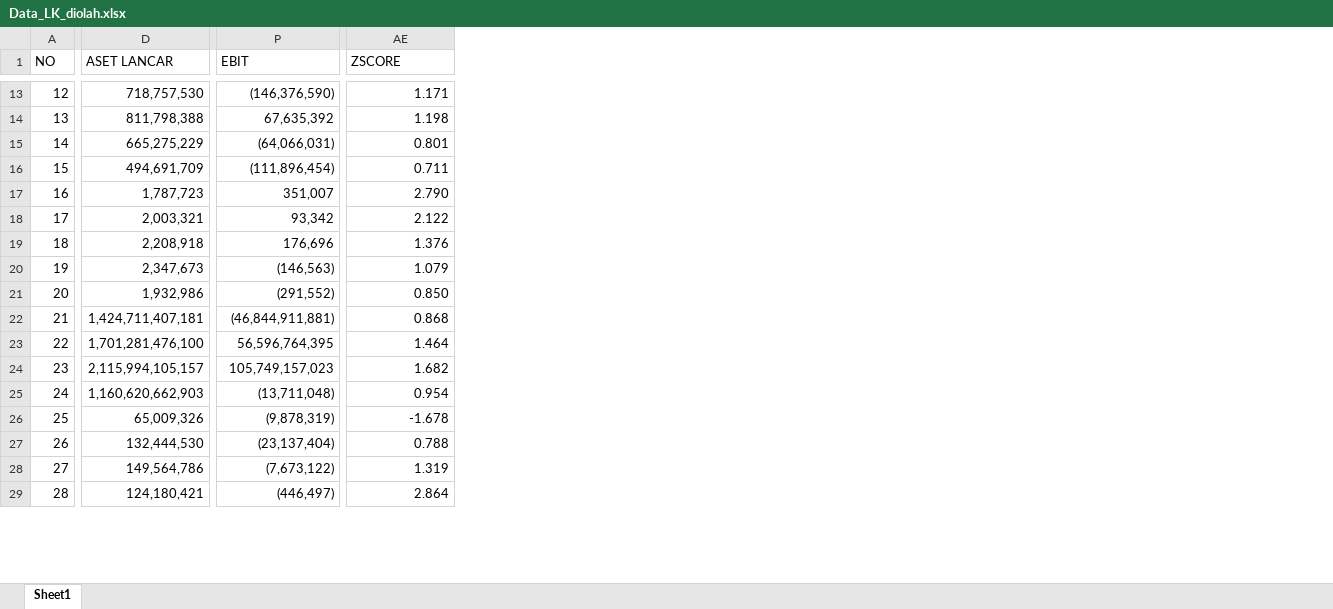
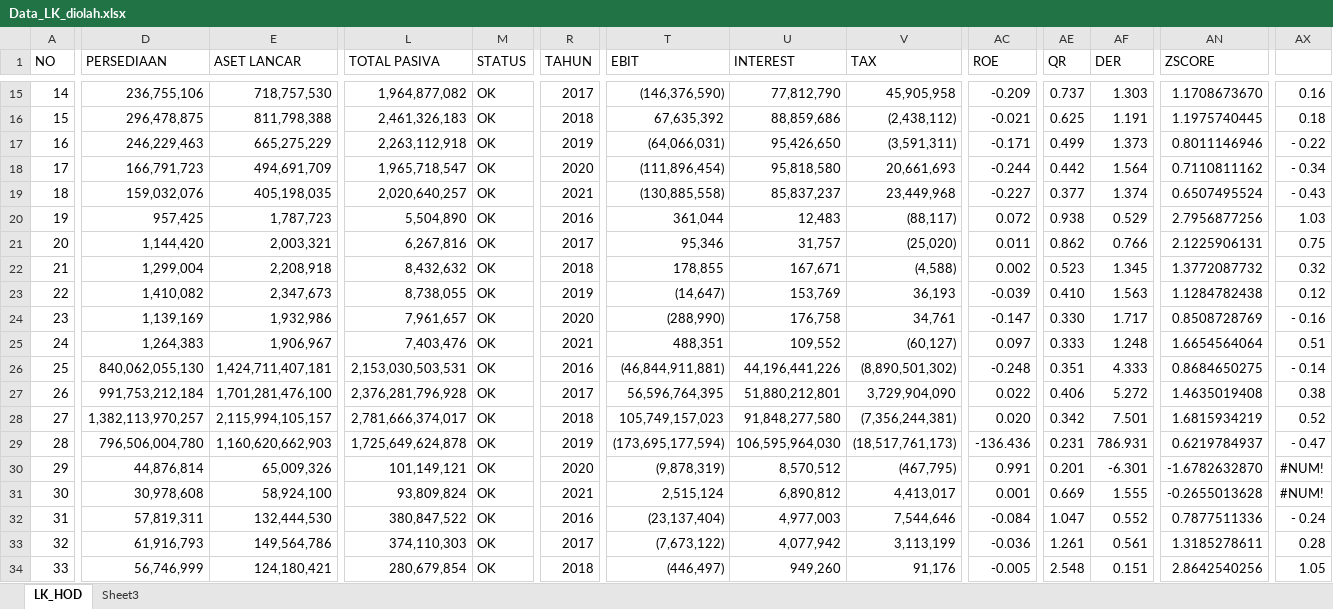
Before and after one commit to yulisetyo/kuliah, an Excel workbook: SKRIPSI_BUNDA/Data_LK_diolah.xlsx, sheet LK_HOD, drawn as a sheet; only a part is shown, gaps mark what is left out; values as stored, in another font and other column widths than the file's, no cell formats; addresses are those after the commit; rows hold the shown columns only; the diff covers the shown part only; the diff names each change by its address in the sheet, - before the commit and + after, or states it on an @@ line.

```diff
--- a/SKRIPSI_BUNDA/Data_LK_diolah.xlsx (sheet LK_HOD)
+++ b/SKRIPSI_BUNDA/Data_LK_diolah.xlsx (sheet LK_HOD)
-sheet tab: Sheet1
+sheet tab: LK_HOD
+sheet tab: Sheet3
+column D (PERSEDIAAN), rows 15-18: 236,755,106 | 296,478,875 | 246,229,463 | 166,791,723; rows 20-24: 957,425 | 1,144,420 | 1,299,004 | 1,410,082 | 1,139,169; rows 26-30: 840,062,055,130 | 991,753,212,184 | 1,382,113,970,257 | 796,506,004,780 | 44,876,814; rows 32-34: 57,819,311 | 61,916,793 | 56,746,999
+column L (TOTAL PASIVA), rows 15-18: 1,964,877,082 | 2,461,326,183 | 2,263,112,918 | 1,965,718,547; rows 20-24: 5,504,890 | 6,267,816 | 8,432,632 | 8,738,055 | 7,961,657; rows 26-30: 2,153,030,503,531 | 2,376,281,796,928 | 2,781,666,374,017 | 1,725,649,624,878 | 101,149,121; rows 32-34: 380,847,522 | 374,110,303 | 280,679,854
+column M (STATUS), rows 15-18: all OK; rows 20-24: all OK; rows 26-30: all OK; rows 32-34: all OK
+column R (TAHUN), rows 15-18: 2017 | 2018 | 2019 | 2020; rows 20-24: 2016 | 2017 | 2018 | 2019 | 2020; rows 26-30: 2016 | 2017 | 2018 | 2019 | 2020; rows 32-34: 2016 | 2017 | 2018
+column U (INTEREST), rows 15-18: 77,812,790 | 88,859,686 | 95,426,650 | 95,818,580; rows 20-24: 12,483 | 31,757 | 167,671 | 153,769 | 176,758; rows 26-30: 44,196,441,226 | 51,880,212,801 | 91,848,277,580 | 106,595,964,030 | 8,570,512; rows 32-34: 4,977,003 | 4,077,942 | 949,260
+column V (TAX), rows 15-18: 45,905,958 | (2,438,112) | (3,591,311) | 20,661,693; rows 20-24: (88,117) | (25,020) | (4,588) | 36,193 | 34,761; rows 26-30: (8,890,501,302) | 3,729,904,090 | (7,356,244,381) | (18,517,761,173) | (467,795); rows 32-34: 7,544,646 | 3,113,199 | 91,176
+column AC (ROE), rows 15-18: -0.209 | -0.021 | -0.171 | -0.244; rows 20-24: 0.072 | 0.011 | 0.002 | -0.039 | -0.147; rows 26-30: -0.248 | 0.022 | 0.020 | -136.436 | 0.991; rows 32-34: -0.084 | -0.036 | -0.005
+column AE (QR), rows 15-18: 0.737 | 0.625 | 0.499 | 0.442; rows 20-24: 0.938 | 0.862 | 0.523 | 0.410 | 0.330; rows 26-30: 0.351 | 0.406 | 0.342 | 0.231 | 0.201; rows 32-34: 1.047 | 1.261 | 2.548
+column AF (DER), rows 15-18: 1.303 | 1.191 | 1.373 | 1.564; rows 20-24: 0.529 | 0.766 | 1.345 | 1.563 | 1.717; rows 26-30: 4.333 | 5.272 | 7.501 | 786.931 | -6.301; rows 32-34: 0.552 | 0.561 | 0.151
+column AX, rows 15-18: 0.16 | 0.18 | - 0.22 | - 0.34; rows 20-24: 1.03 | 0.75 | 0.32 | 0.12 | - 0.16; rows 26-30: - 0.14 | 0.38 | 0.52 | - 0.47 | #NUM!; rows 32-34: - 0.24 | 0.28 | 1.05
@@ column A (NO) renumbered between rows 8 and 90 @@
-AN15 (ZSCORE): 1.171
+AN15 (ZSCORE): 1.1708673670
-AN16 (ZSCORE): 1.198
+AN16 (ZSCORE): 1.1975740445
-AN17 (ZSCORE): 0.801
+AN17 (ZSCORE): 0.8011146946
-AN18 (ZSCORE): 0.711
+AN18 (ZSCORE): 0.7110811162
+row 19: 18 | 159,032,076 | 405,198,035 | 2,020,640,257 | OK | 2021 | (130,885,558) | 85,837,237 | 23,449,968 | -0.227 | 0.377 | 1.374 | 0.6507495524 | - 0.43
-T20 (EBIT): 351,007
+T20 (EBIT): 361,044
-AN20 (ZSCORE): 2.790
+AN20 (ZSCORE): 2.7956877256
-T21 (EBIT): 93,342
+T21 (EBIT): 95,346
-AN21 (ZSCORE): 2.122
+AN21 (ZSCORE): 2.1225906131
-T22 (EBIT): 176,696
+T22 (EBIT): 178,855
-AN22 (ZSCORE): 1.376
+AN22 (ZSCORE): 1.3772087732
-T23 (EBIT): (146,563)
+T23 (EBIT): (14,647)
-AN23 (ZSCORE): 1.079
+AN23 (ZSCORE): 1.1284782438
-T24 (EBIT): (291,552)
+T24 (EBIT): (288,990)
-AN24 (ZSCORE): 0.850
+AN24 (ZSCORE): 0.8508728769
+row 25: 24 | 1,264,383 | 1,906,967 | 7,403,476 | OK | 2021 | 488,351 | 109,552 | (60,127) | 0.097 | 0.333 | 1.248 | 1.6654564064 | 0.51
-AN26 (ZSCORE): 0.868
+AN26 (ZSCORE): 0.8684650275
-AN27 (ZSCORE): 1.464
+AN27 (ZSCORE): 1.4635019408
-AN28 (ZSCORE): 1.682
+AN28 (ZSCORE): 1.6815934219
-T29 (EBIT): (13,711,048)
+T29 (EBIT): (173,695,177,594)
-AN29 (ZSCORE): 0.954
+AN29 (ZSCORE): 0.6219784937
-AN30 (ZSCORE): -1.678
+AN30 (ZSCORE): -1.6782632870
+row 31: 30 | 30,978,608 | 58,924,100 | 93,809,824 | OK | 2021 | 2,515,124 | 6,890,812 | 4,413,017 | 0.001 | 0.669 | 1.555 | -0.2655013628 | #NUM!
-AN32 (ZSCORE): 0.788
+AN32 (ZSCORE): 0.7877511336
-AN33 (ZSCORE): 1.319
+AN33 (ZSCORE): 1.3185278611
-AN34 (ZSCORE): 2.864
+AN34 (ZSCORE): 2.8642540256
```
Also changed, not shown: 12 added rows, 1 added column and 127 edited cells elsewhere in this sheet, cell formats, formulas that keep their value, 7 other files.
